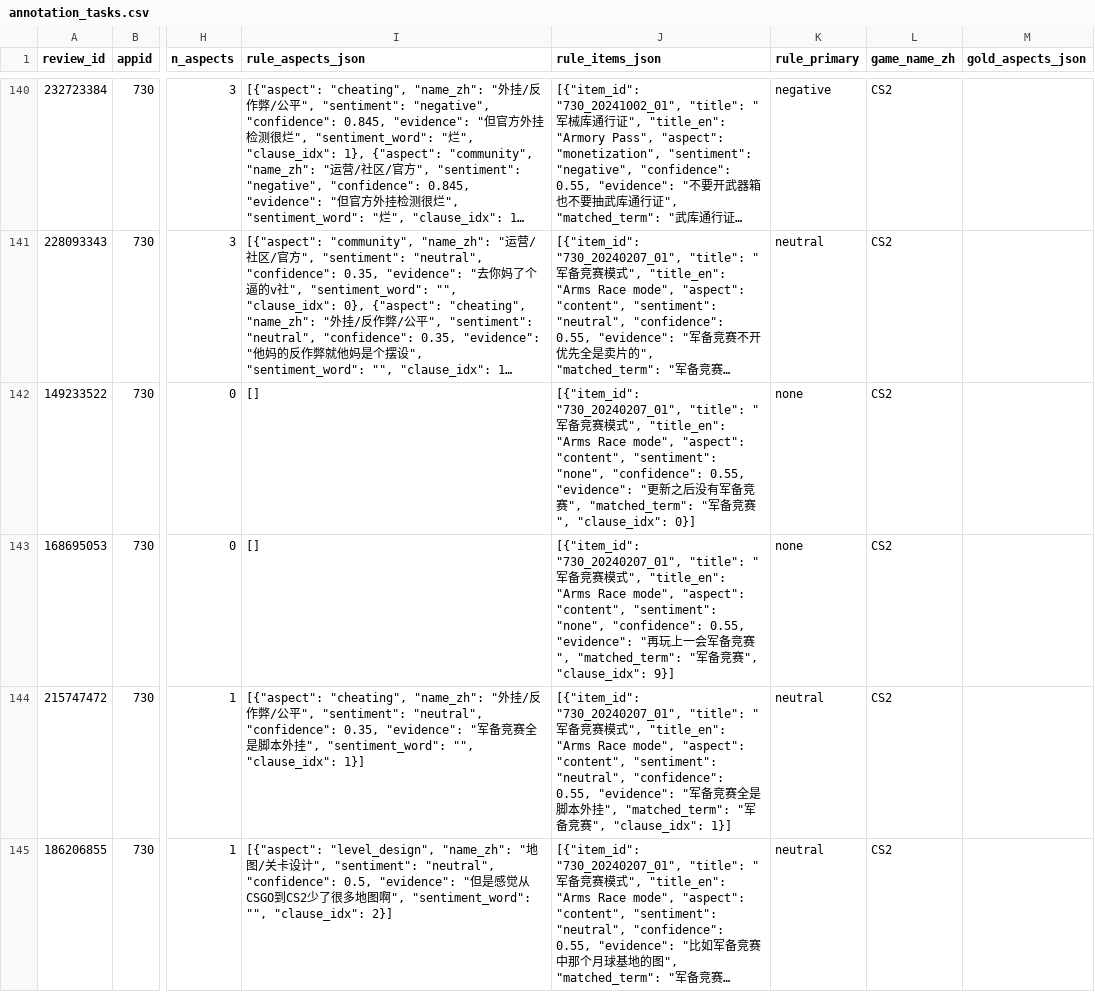
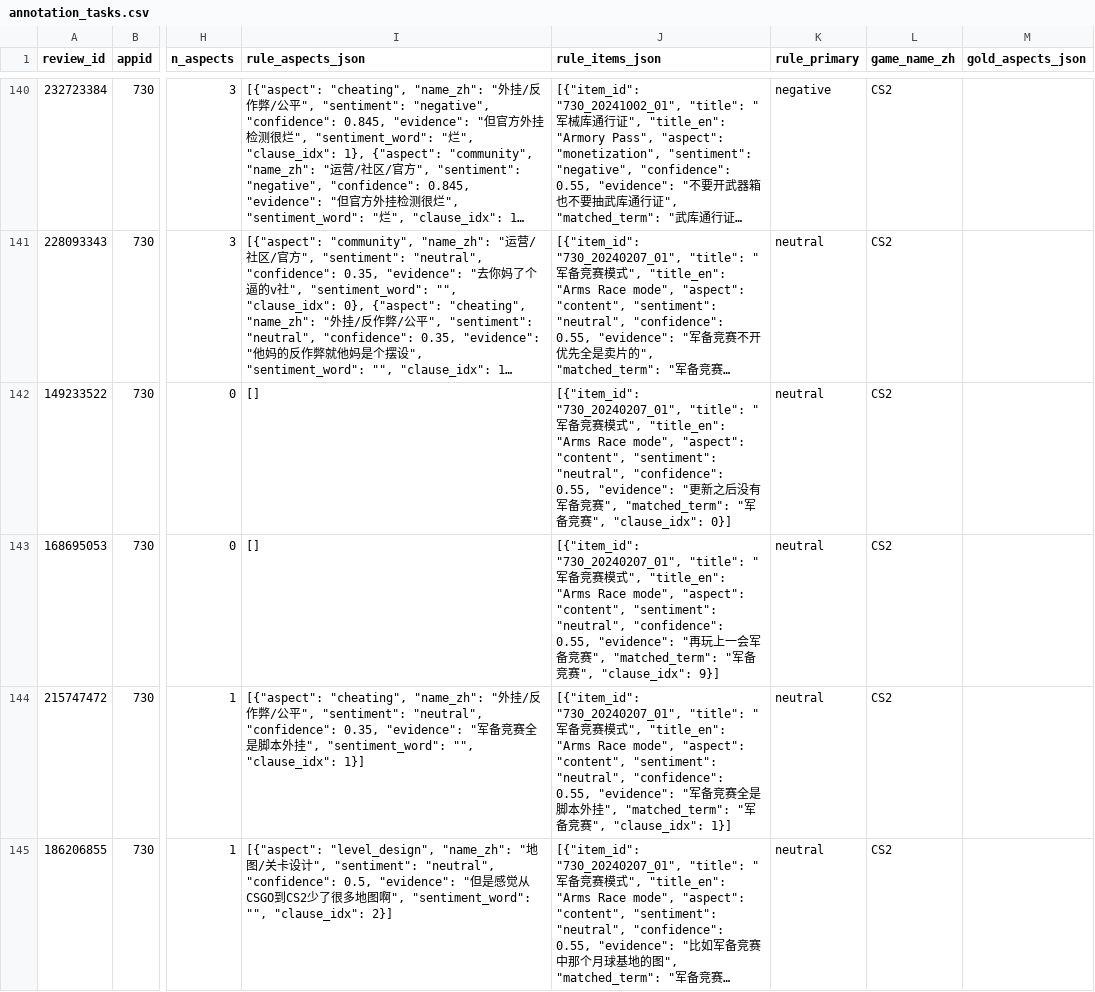
Before and after one commit to sajindexin/game-review-hadoop-hive, a CSV file: nlp-topic-sentiment/data/annotation/annotation_tasks.csv, drawn as a sheet; only a part is shown, gaps mark what is left out; long unchanged cells end in …; the diff covers the shown part only; the diff names each change by its address in the sheet, - before the commit and + after, or states it on an @@ line.

```diff
--- a/nlp-topic-sentiment/data/annotation/annotation_tasks.csv
+++ b/nlp-topic-sentiment/data/annotation/annotation_tasks.csv
-J142 (rule_items_json): …"content", "sentiment": "none", "confidence": 0.55,…
+J142 (rule_items_json): …"content", "sentiment": "neutral", "confidence": 0.55,…
-K142:K143 (rule_primary): none
+K142:K143 (rule_primary): neutral
-J143 (rule_items_json): …"content", "sentiment": "none", "confidence": 0.55,…
+J143 (rule_items_json): …"content", "sentiment": "neutral", "confidence": 0.55,…
```
Also changed, not shown: 50 edited cells elsewhere in this file, 11 other files.
